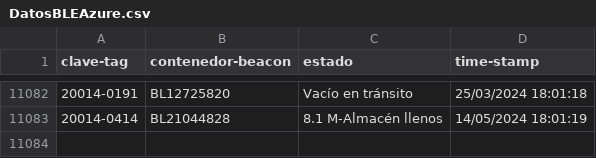
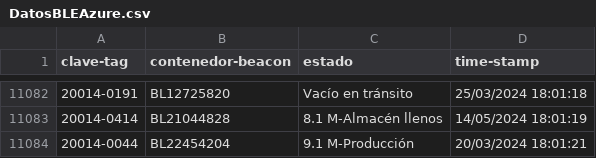
Before and after one commit to JavierNavaridasM/SmartContainerAUTO, a CSV file: DatosBLEAzure.csv, drawn as a sheet; only a part is shown, gaps mark what is left out; the diff names each change by its address in the sheet, - before the commit and + after, or states it on an @@ line.

```diff
--- a/DatosBLEAzure.csv
+++ b/DatosBLEAzure.csv
+row 11084: 20014-0044 | BL22454204 | 9.1 M-Producción | 20/03/2024 18:01:21
```
Also changed, not shown: 1 other file.
